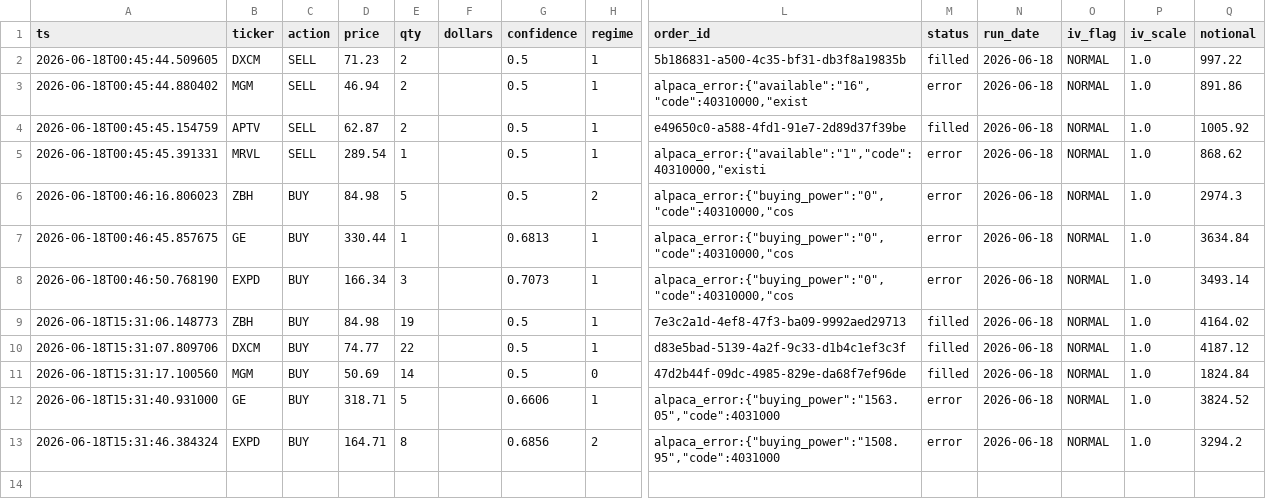
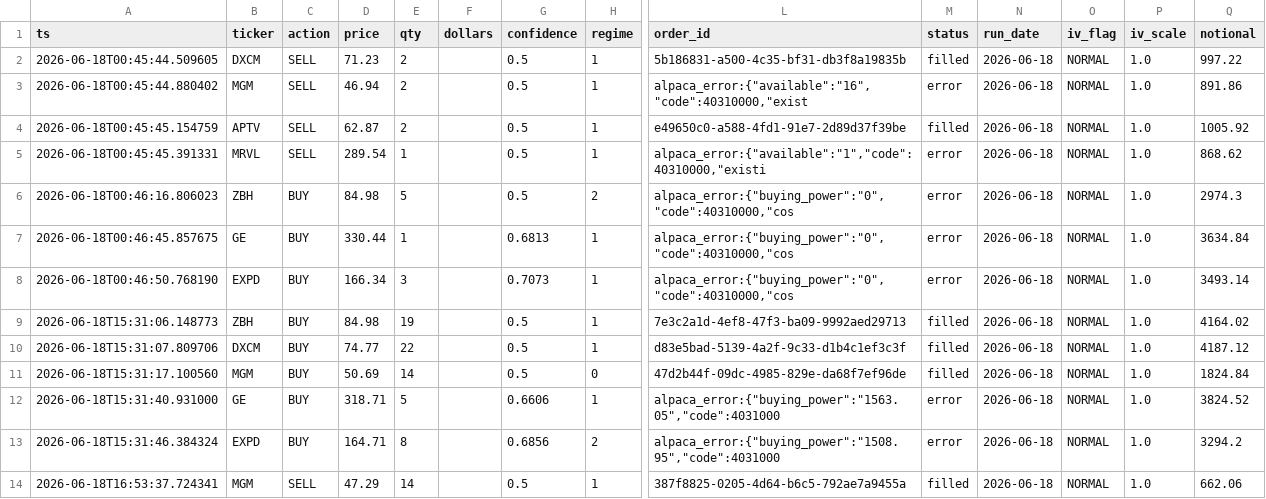
Before and after one commit to Southpaw3234/Quant-Terminal, a CSV file: data/paper_trades/paper_trades.csv, drawn as a sheet; only a part is shown, gaps mark what is left out; rows hold the shown columns only; the diff names each change by its address in the sheet, - before the commit and + after, or states it on an @@ line.

```diff
--- a/data/paper_trades/paper_trades.csv
+++ b/data/paper_trades/paper_trades.csv
+row 14: 2026-06-18T16:53:37.724341 | MGM | SELL | 47.29 | 14 |  | 0.5 | 1 | 387f8825-0205-4d64-b6c5-792ae7a9455a | filled | 2026-06-18 | NORMAL | 1.0 | 662.06
```
Also changed, not shown: data/paper_trades/trade_history.csv, data/predictions/pnl_history.csv, 4 other files.
